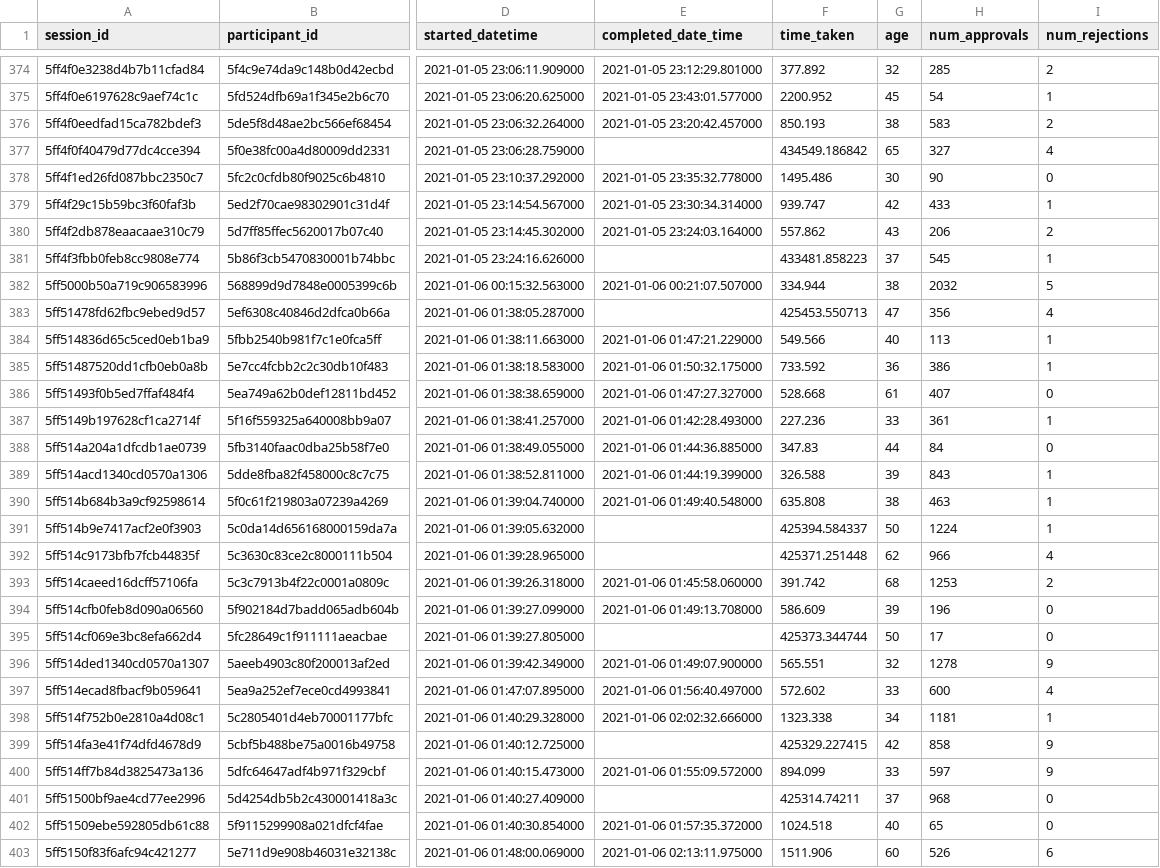
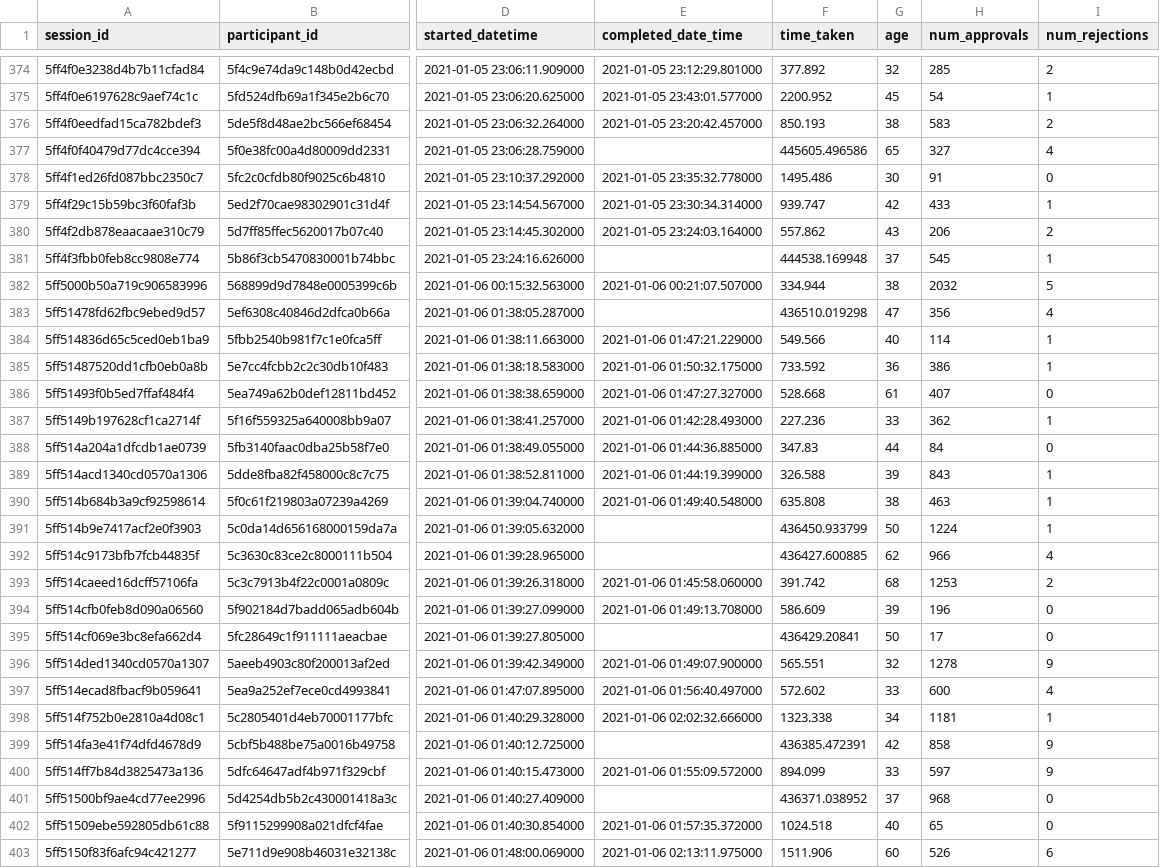
Before and after one commit to shirdekel/thesis, a CSV file: inst/extdata/export/prolific_export_5fd801122e636e10e21d282c.csv, drawn as a sheet; only a part is shown, gaps mark what is left out; the diff covers the shown part only; the diff names each change by its address in the sheet, - before the commit and + after, or states it on an @@ line.

```diff
--- a/inst/extdata/export/prolific_export_5fd801122e636e10e21d282c.csv
+++ b/inst/extdata/export/prolific_export_5fd801122e636e10e21d282c.csv
-F377 (time_taken): 434549.186842
+F377 (time_taken): 445605.496586
-H378 (num_approvals): 90
+H378 (num_approvals): 91
-F381 (time_taken): 433481.858223
+F381 (time_taken): 444538.169948
-F383 (time_taken): 425453.550713
+F383 (time_taken): 436510.019298
-H384 (num_approvals): 113
+H384 (num_approvals): 114
-H387 (num_approvals): 361
+H387 (num_approvals): 362
-F391 (time_taken): 425394.584337
+F391 (time_taken): 436450.933799
-F392 (time_taken): 425371.251448
+F392 (time_taken): 436427.600885
-F395 (time_taken): 425373.344744
+F395 (time_taken): 436429.20841
-F399 (time_taken): 425329.227415
+F399 (time_taken): 436385.472391
-F401 (time_taken): 425314.74211
+F401 (time_taken): 436371.038952
```
Also changed, not shown: 5 added rows and 85 edited cells elsewhere in this file, 2 other files.
